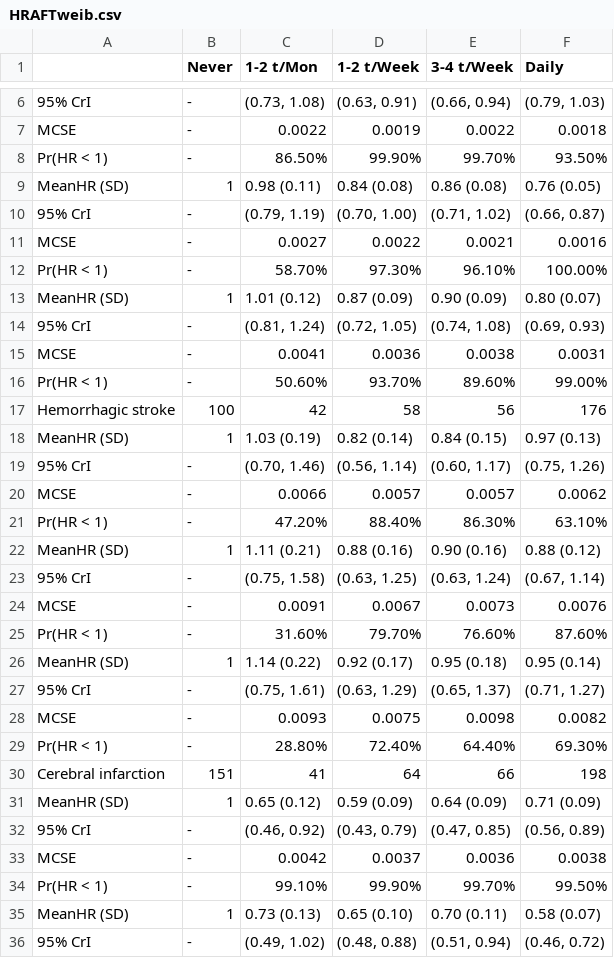
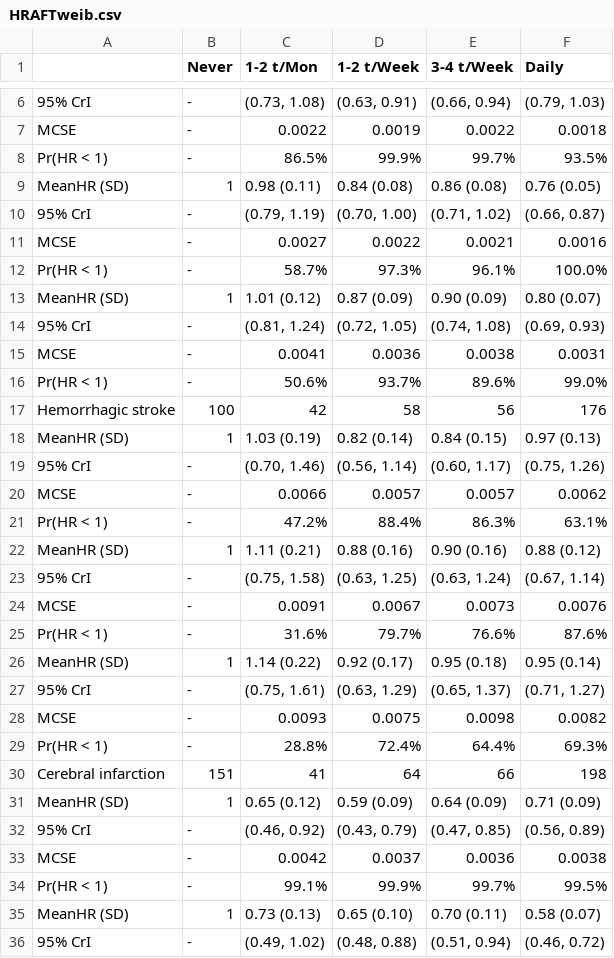
Before and after one commit to winterwang/JACC_bayesian, a CSV file: Paperfolder/tab/HRAFTweib.csv, drawn as a sheet; only a part is shown, gaps mark what is left out; removed rows and columns are numbered as before the commit, all else as after; the diff covers the shown part only; the diff names each change by its address in the sheet, - before the commit and + after, or states it on an @@ line.

```diff
--- a/Paperfolder/tab/HRAFTweib.csv
+++ b/Paperfolder/tab/HRAFTweib.csv
-row 8: Pr(HR < 1) | - | 86.50% | 99.90% | 99.70% | 93.50%
+row 8: Pr(HR < 1) | - | 86.5% | 99.9% | 99.7% | 93.5%
-row 12: Pr(HR < 1) | - | 58.70% | 97.30% | 96.10% | 100.00%
+row 12: Pr(HR < 1) | - | 58.7% | 97.3% | 96.1% | 100.0%
-row 16: Pr(HR < 1) | - | 50.60% | 93.70% | 89.60% | 99.00%
+row 16: Pr(HR < 1) | - | 50.6% | 93.7% | 89.6% | 99.0%
-row 21: Pr(HR < 1) | - | 47.20% | 88.40% | 86.30% | 63.10%
+row 21: Pr(HR < 1) | - | 47.2% | 88.4% | 86.3% | 63.1%
-row 25: Pr(HR < 1) | - | 31.60% | 79.70% | 76.60% | 87.60%
+row 25: Pr(HR < 1) | - | 31.6% | 79.7% | 76.6% | 87.6%
-row 29: Pr(HR < 1) | - | 28.80% | 72.40% | 64.40% | 69.30%
+row 29: Pr(HR < 1) | - | 28.8% | 72.4% | 64.4% | 69.3%
-row 34: Pr(HR < 1) | - | 99.10% | 99.90% | 99.70% | 99.50%
+row 34: Pr(HR < 1) | - | 99.1% | 99.9% | 99.7% | 99.5%
```
Also changed, not shown: 3 added rows, 3 removed rows and 8 edited cells elsewhere in this file, Paperfolder/tab/HRAFTweibF.csv, 4 other files.
